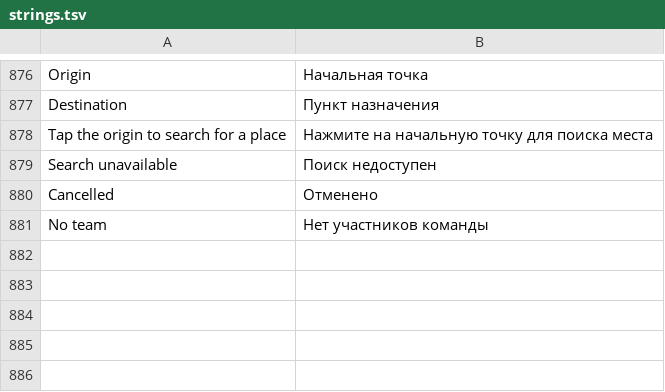
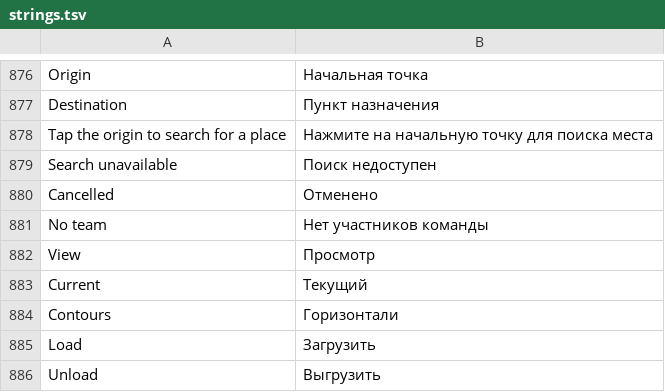
Before and after one commit to calorocco-dotcom/trail-mate, a TSV file: packs/europe-cyrillic-ext/locales/ru/strings.tsv, drawn as a sheet; only a part is shown, gaps mark what is left out; the diff names each change by its address in the sheet, - before the commit and + after, or states it on an @@ line.

```diff
--- a/packs/europe-cyrillic-ext/locales/ru/strings.tsv
+++ b/packs/europe-cyrillic-ext/locales/ru/strings.tsv
+row 882: View | Просмотр
+row 883: Current | Текущий
+row 884: Contours | Горизонтали
+row 885: Load | Загрузить
+row 886: Unload | Выгрузить
```
Also changed, not shown: packs/ar/locales/ar/strings.tsv, packs/europe-latin-ext/locales/fr/strings.tsv, 31 other files.
